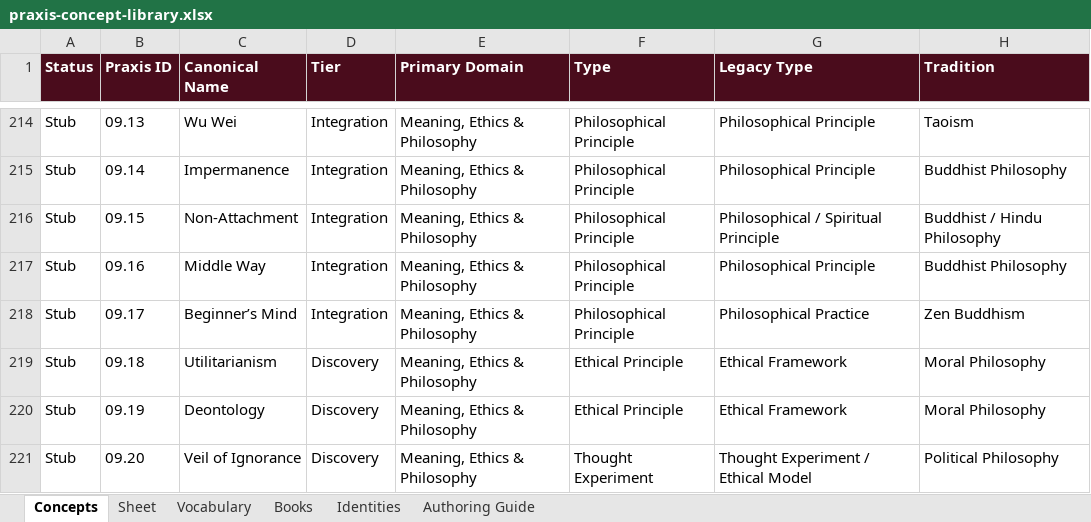
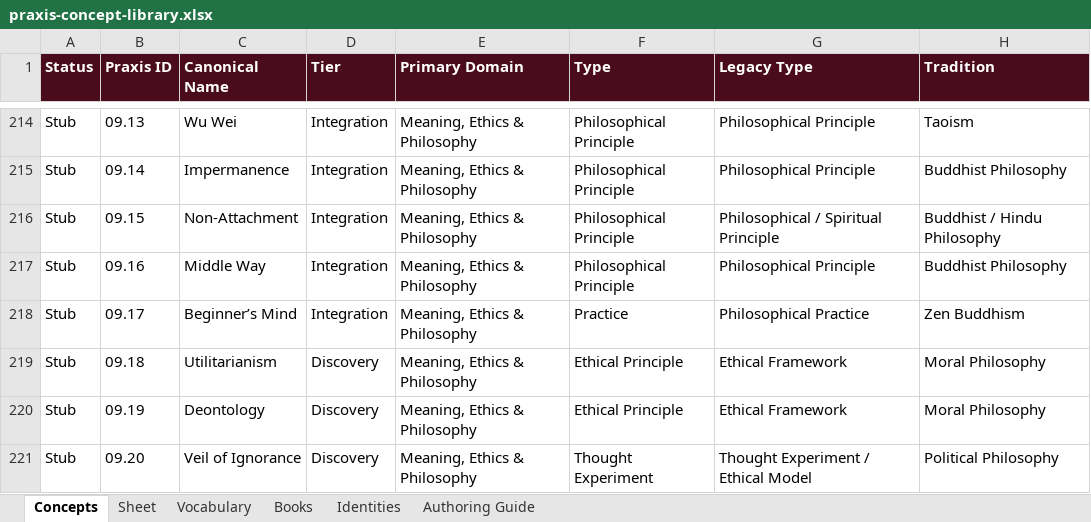
Before and after one commit to AuthoraAcquisition/PraxisNow, an Excel workbook: content/praxis-concept-library.xlsx, sheet Concepts, drawn as a sheet; only a part is shown, gaps mark what is left out; values as stored, in another font and other column widths than the file's, no borders; charts and pictures not drawn; the diff covers the shown part only; the diff names each change by its address in the sheet, - before the commit and + after, or states it on an @@ line.

```diff
--- a/content/praxis-concept-library.xlsx (sheet Concepts)
+++ b/content/praxis-concept-library.xlsx (sheet Concepts)
-F218 (Type): Philosophical Principle
+F218 (Type): Practice
```
Also changed, not shown: 5 added rows and 23 edited cells elsewhere in this sheet, sheet Books, sheet Authoring Guide, sheet Vocabulary, 3 other files.
